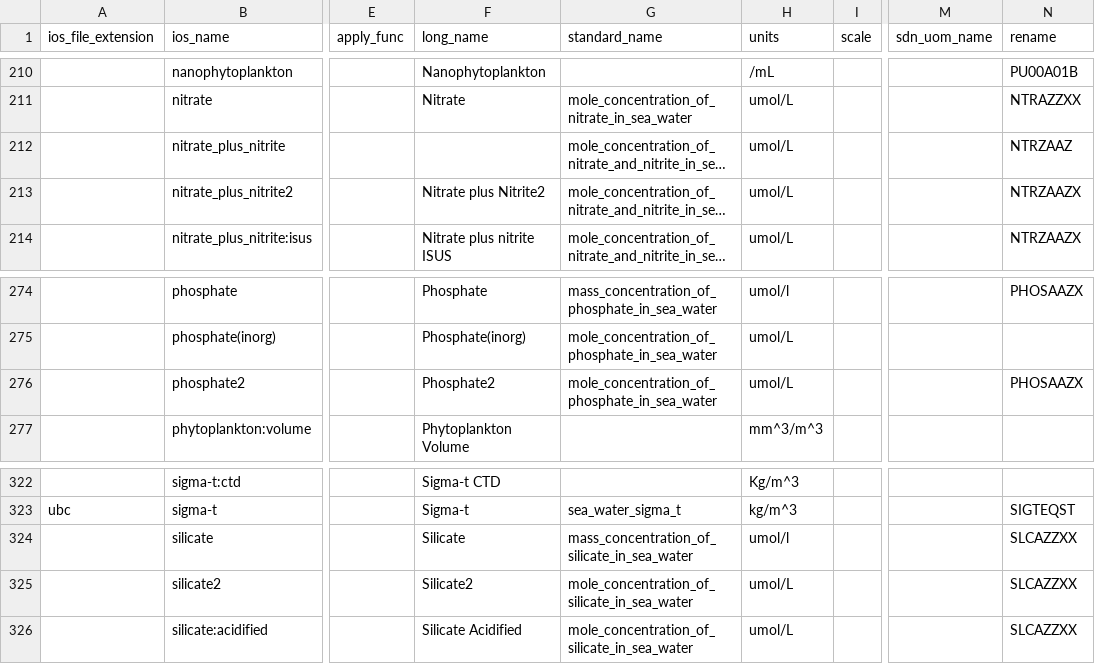
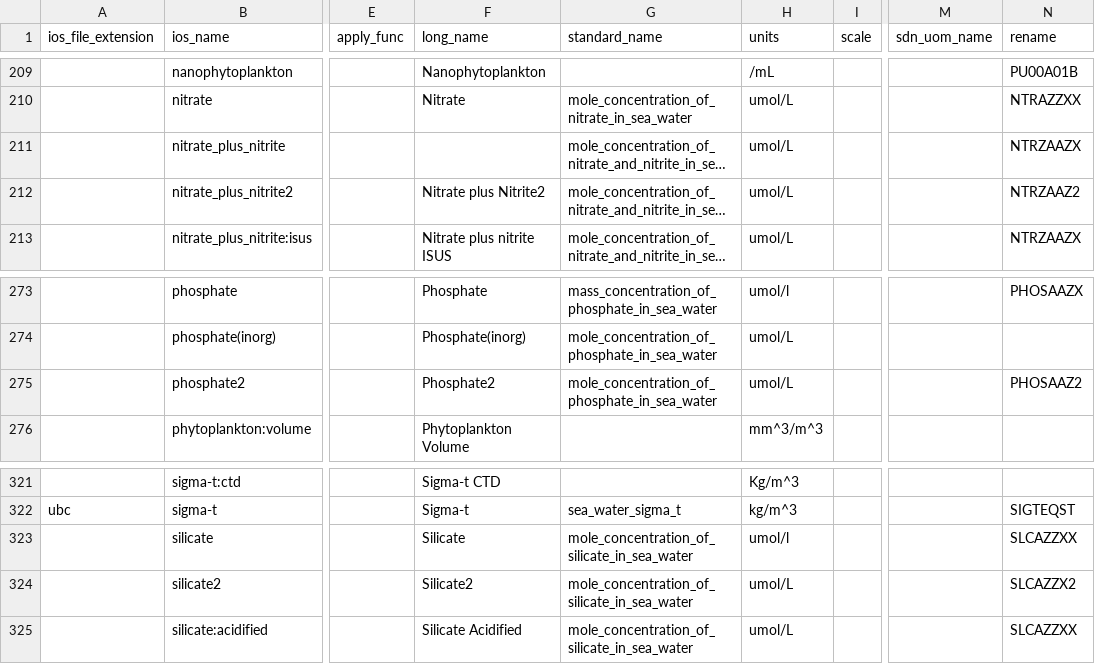
Before and after one commit to cioos-siooc/cioos-siooc_data_transform, a CSV file: cioos_data_transform/cioos_data_transform/utils/ios_vocabulary.csv, drawn as a sheet; only a part is shown, gaps mark what is left out; long unchanged cells end in …; addresses are those after the commit; the diff covers the shown part only; the diff names each change by its address in the sheet, - before the commit and + after, or states it on an @@ line.

```diff
--- a/cioos_data_transform/cioos_data_transform/utils/ios_vocabulary.csv
+++ b/cioos_data_transform/cioos_data_transform/utils/ios_vocabulary.csv
-N211 (rename): NTRZAAZ
+N211 (rename): NTRZAAZX
-N212 (rename): NTRZAAZX
+N212 (rename): NTRZAAZ2
-N275 (rename): PHOSAAZX
+N275 (rename): PHOSAAZ2
-G323 (standard_name): mass_concentration_of_silicate_in_sea_water
+G323 (standard_name): mole_concentration_of_silicate_in_sea_water
-N324 (rename): SLCAZZXX
+N324 (rename): SLCAZZX2
```
Also changed, not shown: 1 removed row and 19 edited cells elsewhere in this file.
